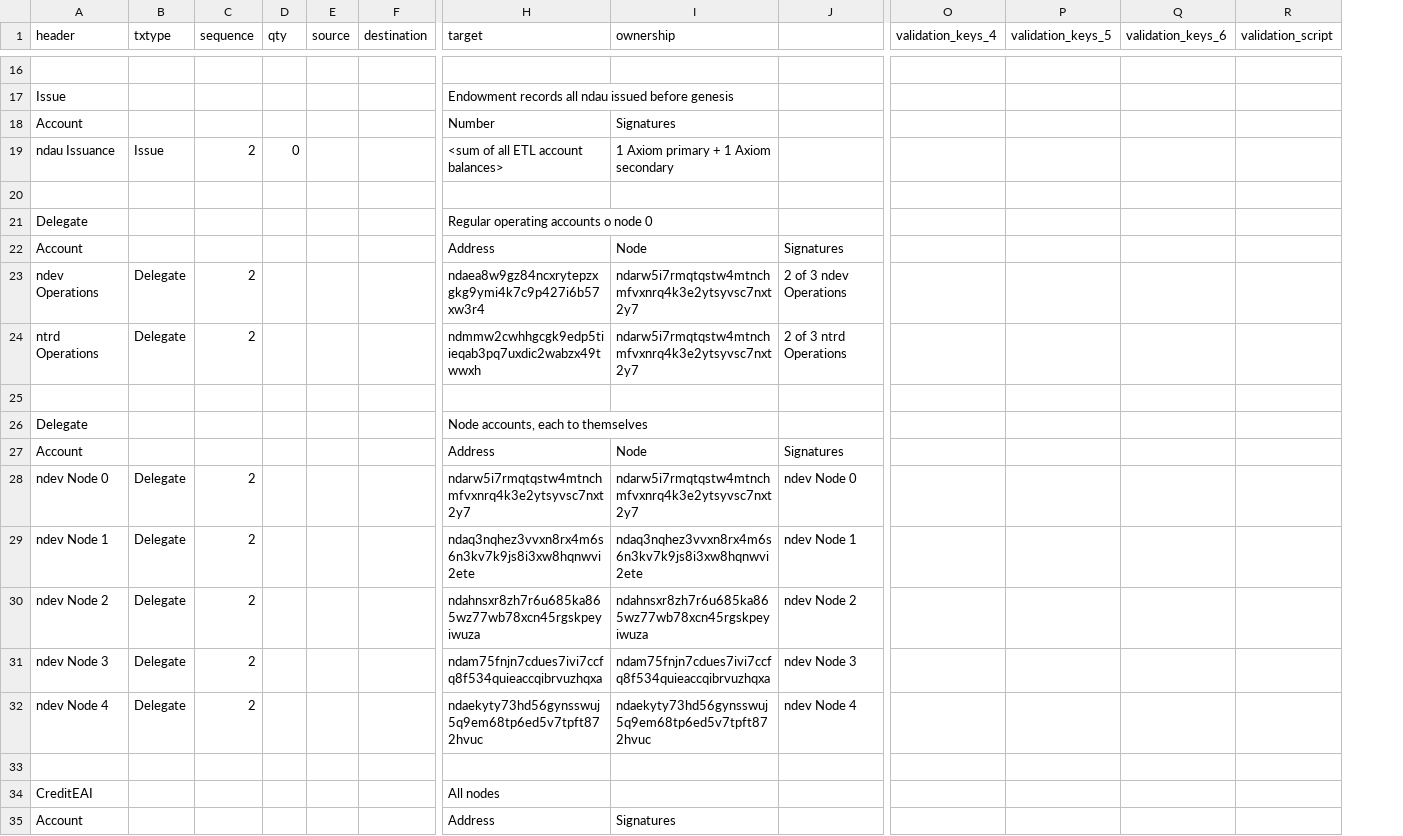
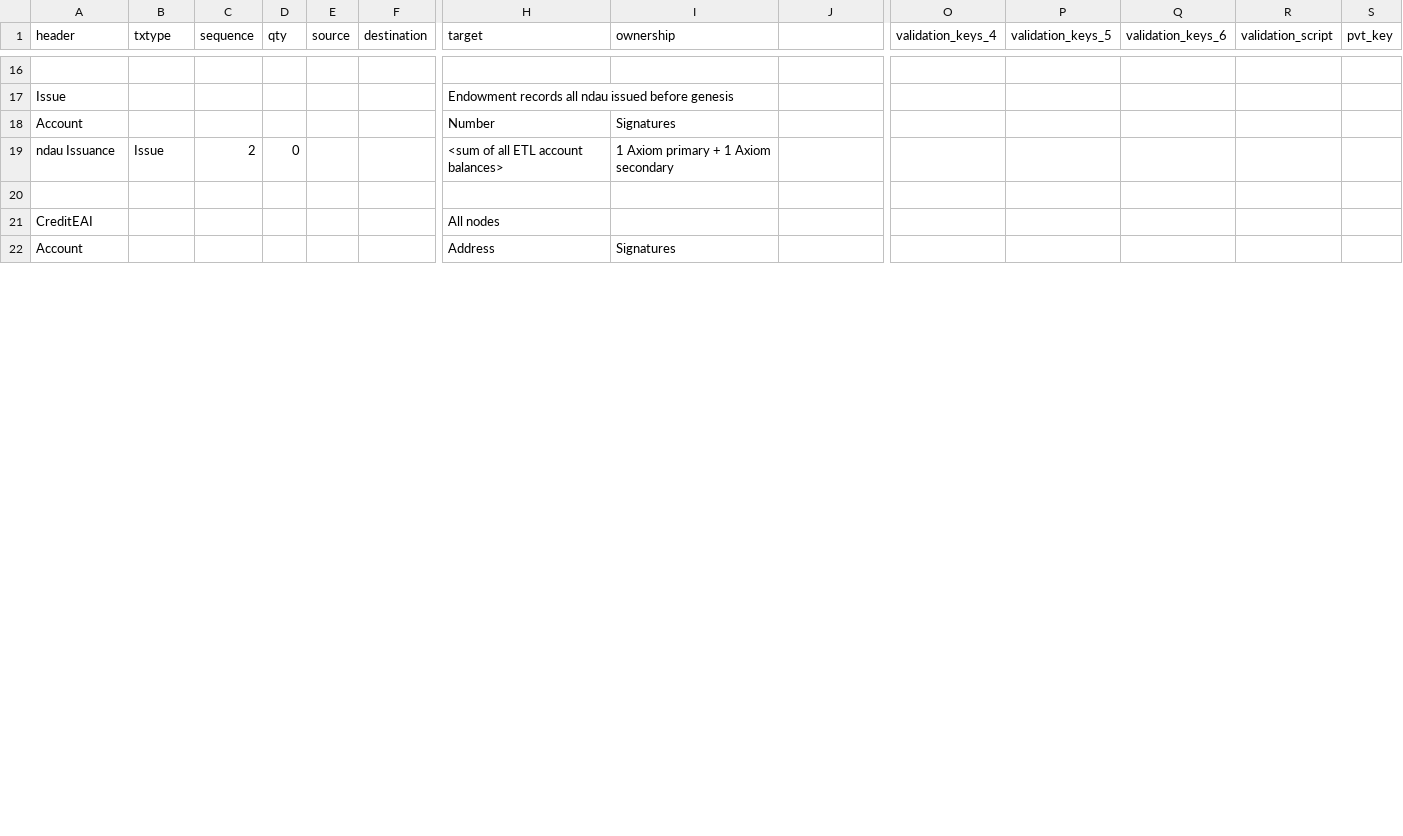
Before and after one commit to ndau/genesis, a CSV file: data and procedures/Post-Genesis Transaction Block.csv, drawn as a sheet; only a part is shown, gaps mark what is left out; removed rows and columns are numbered as before the commit, all else as after; rows hold the shown columns only; the diff covers the shown part only; the diff names each change by its address in the sheet, - before the commit and + after, or states it on an @@ line.

Commit message:
Add keys, reorder transactions

```diff
--- a/data and procedures/Post-Genesis Transaction Block.csv
+++ b/data and procedures/Post-Genesis Transaction Block.csv
+column S (pvt_key), empty
@@ row 21 moved to row 61: Delegate @@
@@ row 22 moved to row 62: Account @@
-row 23: ndev Operations | Delegate | 2 |  |  |  | ndaea8w9gz84ncxrytepzxgkg9ymi4k7c9p427i6b57xw3r4 | ndarw5i7rmqtqstw4mtnchmfvxnrq4k3e2ytsyvsc7nxt2y7 | 2 of 3 ndev Operations
@@ row 24 moved to row 64: ntrd Operations @@
-row 25: (empty)
@@ row 26 moved to row 66: Delegate @@
@@ row 27 moved to row 67: Account @@
-row 28: ndev Node 0 | Delegate | 2 |  |  |  | ndarw5i7rmqtqstw4mtnchmfvxnrq4k3e2ytsyvsc7nxt2y7 | ndarw5i7rmqtqstw4mtnchmfvxnrq4k3e2ytsyvsc7nxt2y7 | ndev Node 0
-row 29: ndev Node 1 | Delegate | 2 |  |  |  | ndaq3nqhez3vvxn8rx4m6s6n3kv7k9js8i3xw8hqnwvi2ete | ndaq3nqhez3vvxn8rx4m6s6n3kv7k9js8i3xw8hqnwvi2ete | ndev Node 1
-row 30: ndev Node 2 | Delegate | 2 |  |  |  | ndahnsxr8zh7r6u685ka865wz77wb78xcn45rgskpeyiwuza | ndahnsxr8zh7r6u685ka865wz77wb78xcn45rgskpeyiwuza | ndev Node 2
-row 31: ndev Node 3 | Delegate | 2 |  |  |  | ndam75fnjn7cdues7ivi7ccfq8f534quieaccqibrvuzhqxa | ndam75fnjn7cdues7ivi7ccfq8f534quieaccqibrvuzhqxa | ndev Node 3
-row 32: ndev Node 4 | Delegate | 2 |  |  |  | ndaekyty73hd56gynsswuj5q9em68tp6ed5v7tpft872hvuc | ndaekyty73hd56gynsswuj5q9em68tp6ed5v7tpft872hvuc | ndev Node 4
-row 33: (empty)
```
Also changed, not shown: 8 added rows and 32 edited cells elsewhere in this file.
